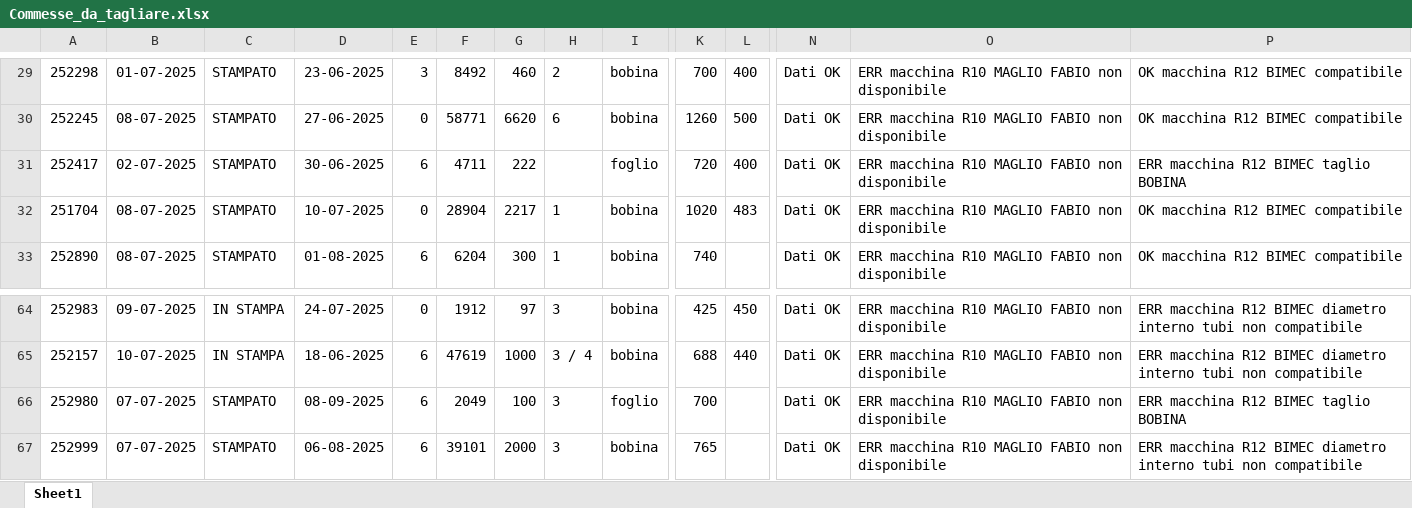
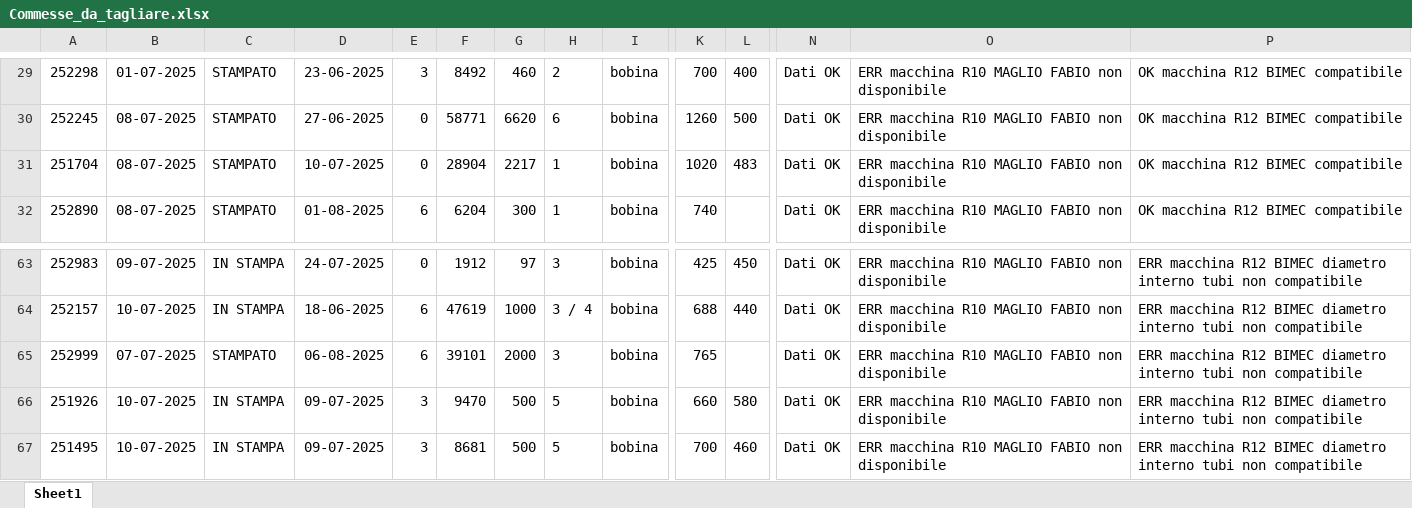
Before and after one commit to Baszonpedis/progettoIS, an Excel workbook: PS-VRP/Dati_input/Estrazione 7/Commesse_da_tagliare.xlsx, sheet Sheet1, drawn as a sheet; only a part is shown, gaps mark what is left out; the shorter side is filled out with more unchanged rows; values as stored, in another font and other column widths than the file's, no borders; rows hold the shown columns only; the diff names each change by its address in the sheet, - before the commit and + after, or states it on an @@ line.

```diff
--- a/PS-VRP/Dati_input/Estrazione 7/Commesse_da_tagliare.xlsx (sheet Sheet1)
+++ b/PS-VRP/Dati_input/Estrazione 7/Commesse_da_tagliare.xlsx (sheet Sheet1)
-row 31: 252417 | 02-07-2025 | STAMPATO | 30-06-2025 | 6 | 4711 | 222 |  | foglio | 720 | 400 | Dati OK | ERR macchina R10 MAGLIO FABIO non disponibile | ERR macchina R12 BIMEC taglio BOBINA
-row 66: 252980 | 07-07-2025 | STAMPATO | 08-09-2025 | 6 | 2049 | 100 | 3 | foglio | 700 |  | Dati OK | ERR macchina R10 MAGLIO FABIO non disponibile | ERR macchina R12 BIMEC taglio BOBINA
```
Also changed, not shown: PS-VRP/Dati_input/Estrazione 7/vettori.xlsx, PS-VRP/Dati_input/Estrazione 8/Scheda_Macchine_Taglio.xlsx, 35 other files.
